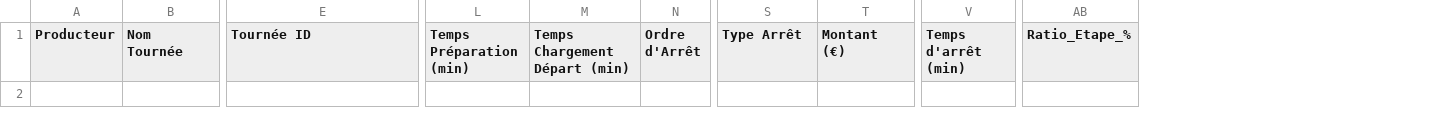
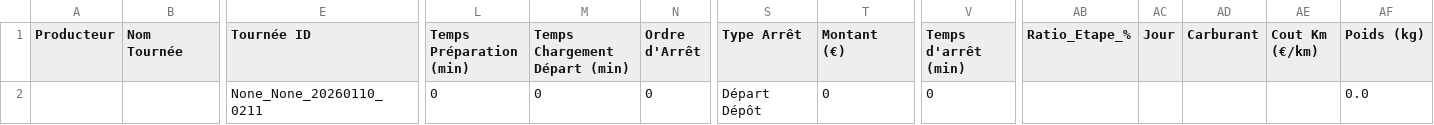
Before and after one commit to pierrealainmory-hue/logistique-data-projet, a CSV file: TestLogistique - FichierTest.csv, drawn as a sheet; only a part is shown, gaps mark what is left out; rows hold the shown columns only; the diff names each change by its address in the sheet, - before the commit and + after, or states it on an @@ line.

Commit message:
Ajout Tournée None_None_20260110_0211

```diff
--- a/TestLogistique - FichierTest.csv
+++ b/TestLogistique - FichierTest.csv
+column AC (Jour), empty
+column AD (Carburant), empty
+column AE (Cout Km (€/km)), empty
+column AF (Poids (kg)), empty
+row 2:  |  | None_None_20260110_0211 | 0 | 0 | 0 | Départ Dépôt | 0 | 0 |  |  |  |  | 0.0
```
